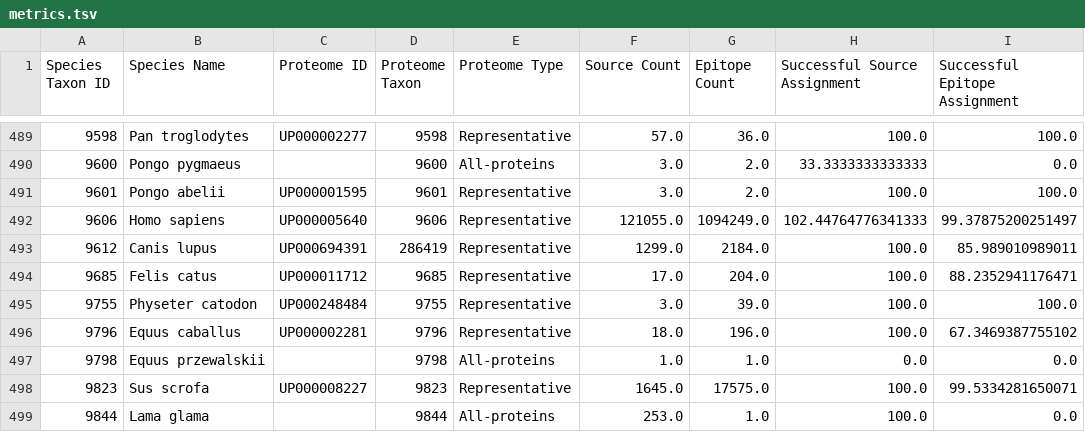
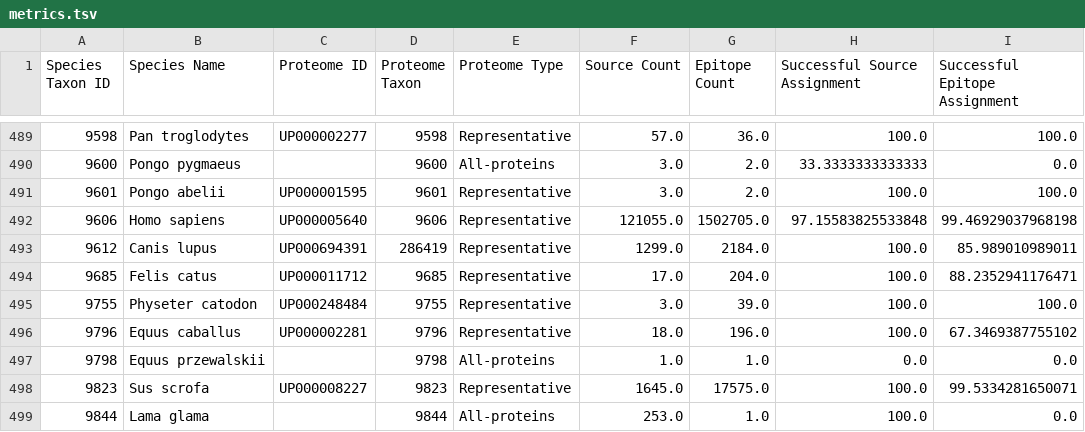
Before and after one commit to danielmarrama/protein_tree, a TSV file: data/metrics.tsv, drawn as a sheet; only a part is shown, gaps mark what is left out.

Commit message:
fix success counts + real human run

```diff
--- a/data/metrics.tsv
+++ b/data/metrics.tsv
@@ -491,3 +491,3 @@ Species Taxon ID	Species Name	Proteome ID	Proteome Taxon	Proteome Type	Source Co
 9601	Pongo abelii	UP000001595	9601	Representative	3.0	2.0	100.0	100.0
-9606	Homo sapiens	UP000005640	9606	Representative	121055.0	1094249.0	102.44764776341333	99.37875200251497
+9606	Homo sapiens	UP000005640	9606	Representative	121055.0	1502705.0	97.15583825533848	99.46929037968198
 9612	Canis lupus	UP000694391	286419	Representative	1299.0	2184.0	100.0	85.989010989011
```
Also changed, not shown: 1 other file.
